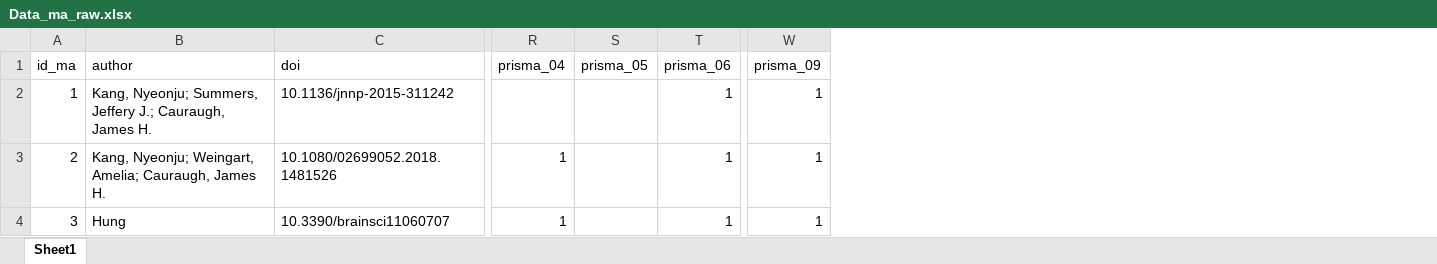
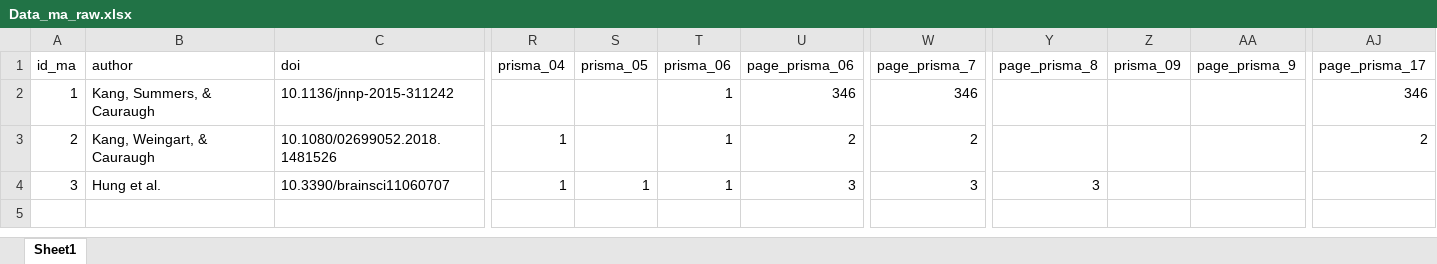
Before and after one commit to TaymAlsalti/tDCS_Motor, an Excel workbook: data_thesis/Data_ma_raw.xlsx, sheet Sheet1, drawn as a sheet; only a part is shown, gaps mark what is left out; values as stored, in another font and other column widths than the file's, no borders; addresses are those after the commit; the diff names each change by its address in the sheet, - before the commit and + after, or states it on an @@ line.

```diff
--- a/data_thesis/Data_ma_raw.xlsx (sheet Sheet1)
+++ b/data_thesis/Data_ma_raw.xlsx (sheet Sheet1)
+column U (page_prisma_06), rows 2-4: 346 | 2 | 3
+column W (page_prisma_7), rows 2-4: 346 | 2 | 3
+column Y (page_prisma_8), row 4: 3
+column AA (page_prisma_9), empty
+column AJ (page_prisma_17), rows 2-3: 346 | 2
-B2 (author): Kang, Nyeonju; Summers, Jeffery J.; Cauraugh, James H.
+B2 (author): Kang, Summers, & Cauraugh
-Z2:Z4 (prisma_09): 1
+Z2:Z4 (prisma_09): (empty)
-B3 (author): Kang, Nyeonju; Weingart, Amelia; Cauraugh, James H.
+B3 (author): Kang, Weingart, & Cauraugh
-B4 (author): Hung
+B4 (author): Hung et al.
-S4 (prisma_05): (empty)
+S4 (prisma_05): 1
```
Also changed, not shown: data_thesis/Data_ps_raw.xlsx, data_thesis/Data_ps_raw_updated.xlsx, 3 other files.
